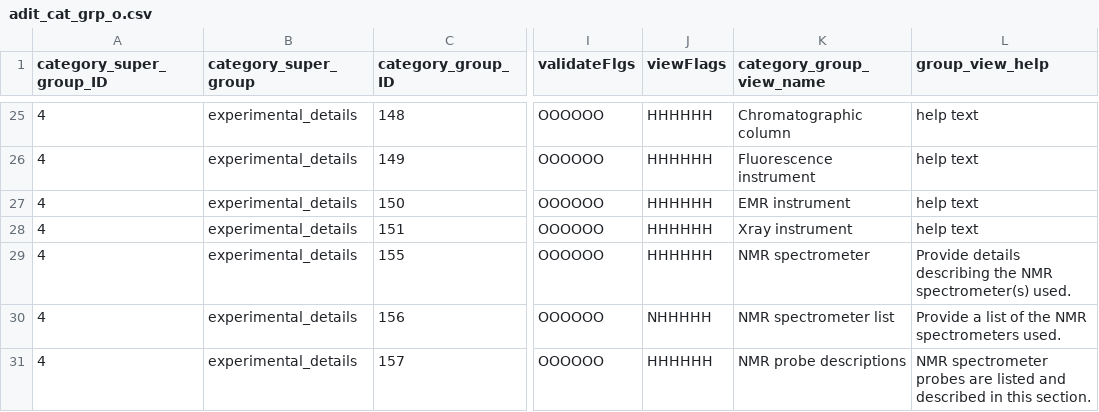
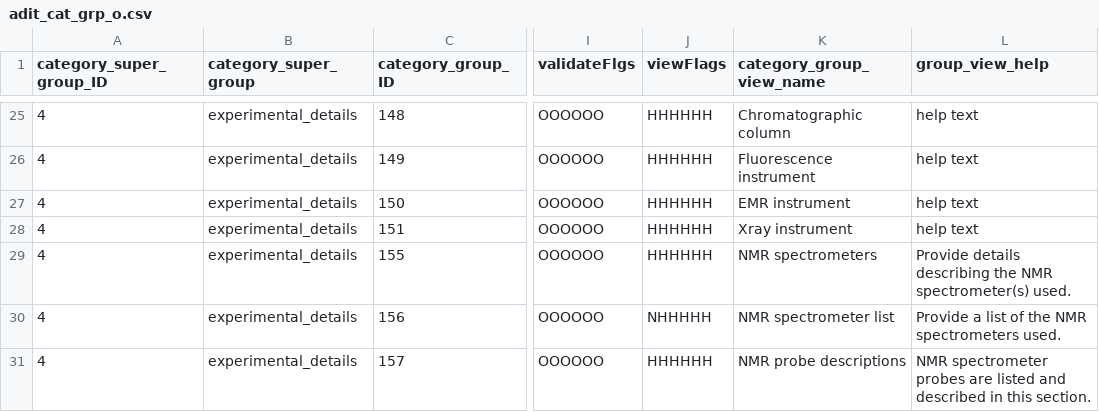
Before and after one commit to bmrb-io/nmr-star-dictionary, a CSV file: adit_cat_grp_o.csv, drawn as a sheet; only a part is shown, gaps mark what is left out; the diff covers the shown part only; the diff names each change by its address in the sheet, - before the commit and + after, or states it on an @@ line.

```diff
--- a/adit_cat_grp_o.csv
+++ b/adit_cat_grp_o.csv
-K29 (category_group_view_name): NMR spectrometer
+K29 (category_group_view_name): NMR spectrometers
```
Also changed, not shown: 3 edited cells elsewhere in this file, adit_nmr_upload_tags.csv, adit_tag_validation.csv, 8 other files.
